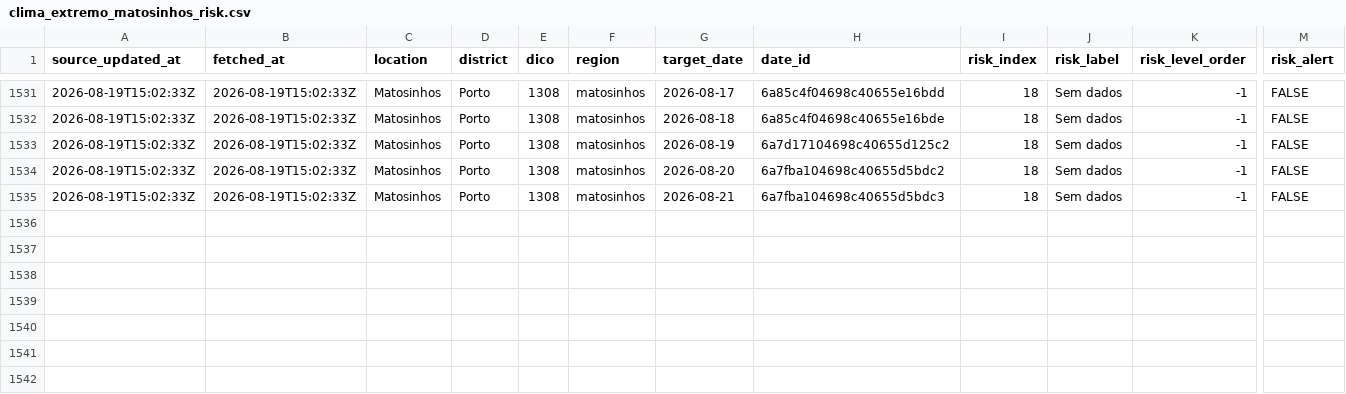
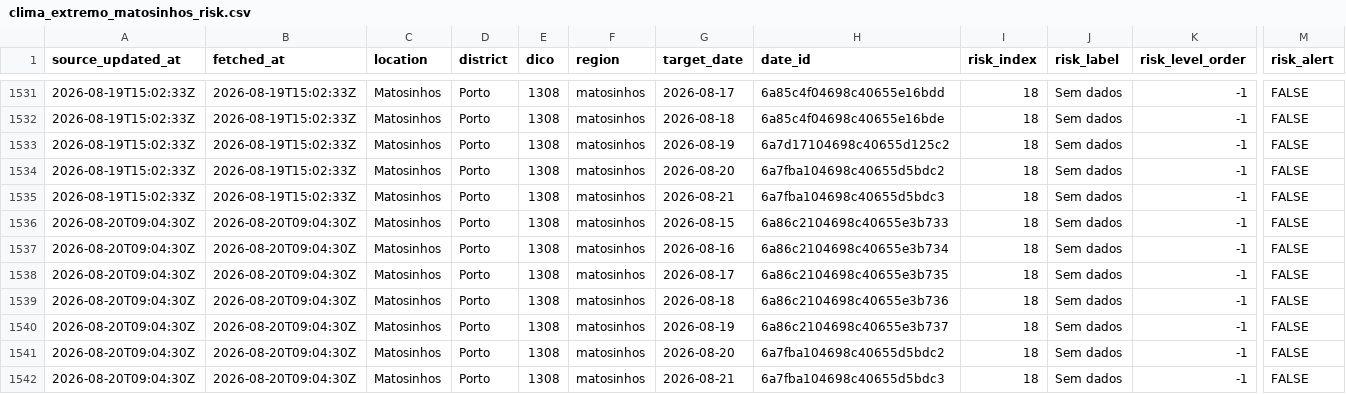
Before and after one commit to DBLQA90/qualar_matosinhos, a CSV file: data/clima_extremo_matosinhos_risk.csv, drawn as a sheet; only a part is shown, gaps mark what is left out; rows hold the shown columns only; the diff names each change by its address in the sheet, - before the commit and + after, or states it on an @@ line.

```diff
--- a/data/clima_extremo_matosinhos_risk.csv
+++ b/data/clima_extremo_matosinhos_risk.csv
+row 1536: 2026-08-20T09:04:30Z | 2026-08-20T09:04:30Z | Matosinhos | Porto | 1308 | matosinhos | 2026-08-15 | 6a86c2104698c40655e3b733 | 18 | Sem dados | -1 | FALSE
+row 1537: 2026-08-20T09:04:30Z | 2026-08-20T09:04:30Z | Matosinhos | Porto | 1308 | matosinhos | 2026-08-16 | 6a86c2104698c40655e3b734 | 18 | Sem dados | -1 | FALSE
+row 1538: 2026-08-20T09:04:30Z | 2026-08-20T09:04:30Z | Matosinhos | Porto | 1308 | matosinhos | 2026-08-17 | 6a86c2104698c40655e3b735 | 18 | Sem dados | -1 | FALSE
+row 1539: 2026-08-20T09:04:30Z | 2026-08-20T09:04:30Z | Matosinhos | Porto | 1308 | matosinhos | 2026-08-18 | 6a86c2104698c40655e3b736 | 18 | Sem dados | -1 | FALSE
+row 1540: 2026-08-20T09:04:30Z | 2026-08-20T09:04:30Z | Matosinhos | Porto | 1308 | matosinhos | 2026-08-19 | 6a86c2104698c40655e3b737 | 18 | Sem dados | -1 | FALSE
+row 1541: 2026-08-20T09:04:30Z | 2026-08-20T09:04:30Z | Matosinhos | Porto | 1308 | matosinhos | 2026-08-20 | 6a7fba104698c40655d5bdc2 | 18 | Sem dados | -1 | FALSE
+row 1542: 2026-08-20T09:04:30Z | 2026-08-20T09:04:30Z | Matosinhos | Porto | 1308 | matosinhos | 2026-08-21 | 6a7fba104698c40655d5bdc3 | 18 | Sem dados | -1 | FALSE
```
Also changed, not shown: data/ipma_matosinhos_forecast_errors.csv, data/ipma_matosinhos_heat_waves.csv, 38 other files.
